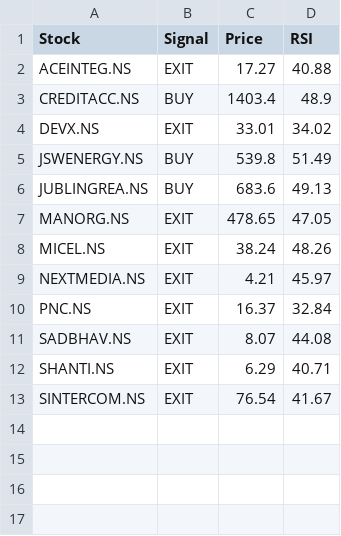
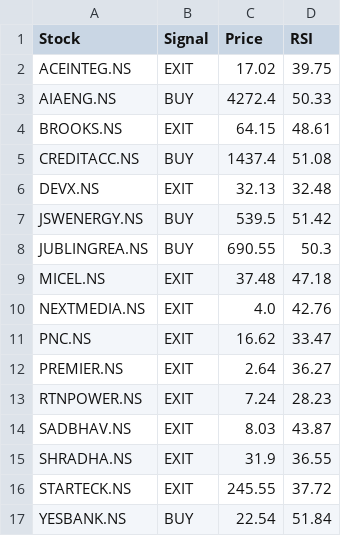
Before and after one commit to puravimohta15/NSE_Stock_Tracker, a CSV file: data/signals.csv, drawn as a sheet.

```diff
--- a/data/signals.csv
+++ b/data/signals.csv
@@ -1,13 +1,17 @@
 Stock,Signal,Price,RSI
-ACEINTEG.NS,EXIT,17.27,40.88
-CREDITACC.NS,BUY,1403.4,48.9
-DEVX.NS,EXIT,33.01,34.02
-JSWENERGY.NS,BUY,539.8,51.49
-JUBLINGREA.NS,BUY,683.6,49.13
-MANORG.NS,EXIT,478.65,47.05
-MICEL.NS,EXIT,38.24,48.26
-NEXTMEDIA.NS,EXIT,4.21,45.97
-PNC.NS,EXIT,16.37,32.84
-SADBHAV.NS,EXIT,8.07,44.08
-SHANTI.NS,EXIT,6.29,40.71
-SINTERCOM.NS,EXIT,76.54,41.67
+ACEINTEG.NS,EXIT,17.02,39.75
+AIAENG.NS,BUY,4272.4,50.33
+BROOKS.NS,EXIT,64.15,48.61
+CREDITACC.NS,BUY,1437.4,51.08
+DEVX.NS,EXIT,32.13,32.48
+JSWENERGY.NS,BUY,539.5,51.42
+JUBLINGREA.NS,BUY,690.55,50.3
+MICEL.NS,EXIT,37.48,47.18
+NEXTMEDIA.NS,EXIT,4.0,42.76
+PNC.NS,EXIT,16.62,33.47
+PREMIER.NS,EXIT,2.64,36.27
+RTNPOWER.NS,EXIT,7.24,28.23
+SADBHAV.NS,EXIT,8.03,43.87
+SHRADHA.NS,EXIT,31.9,36.55
+STARTECK.NS,EXIT,245.55,37.72
+YESBANK.NS,BUY,22.54,51.84
```
